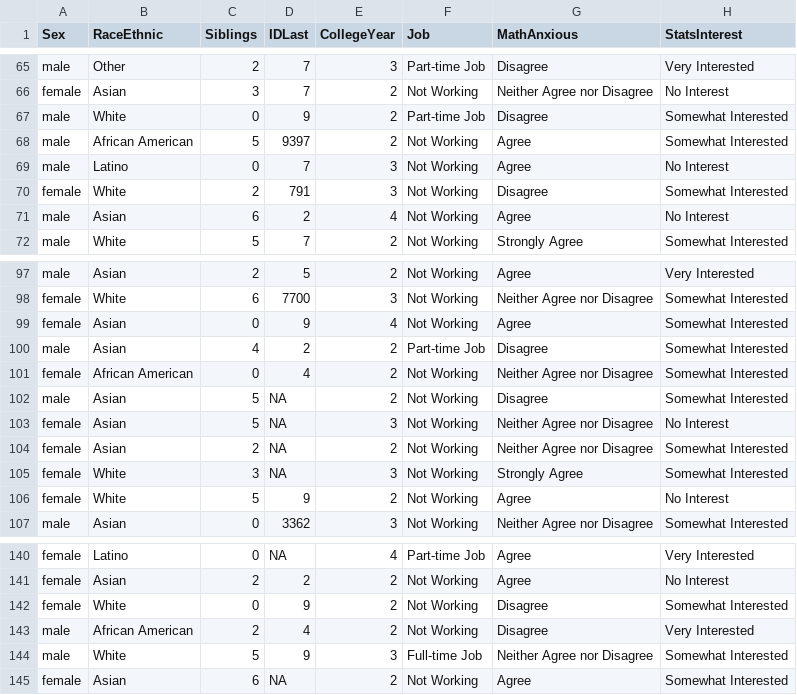
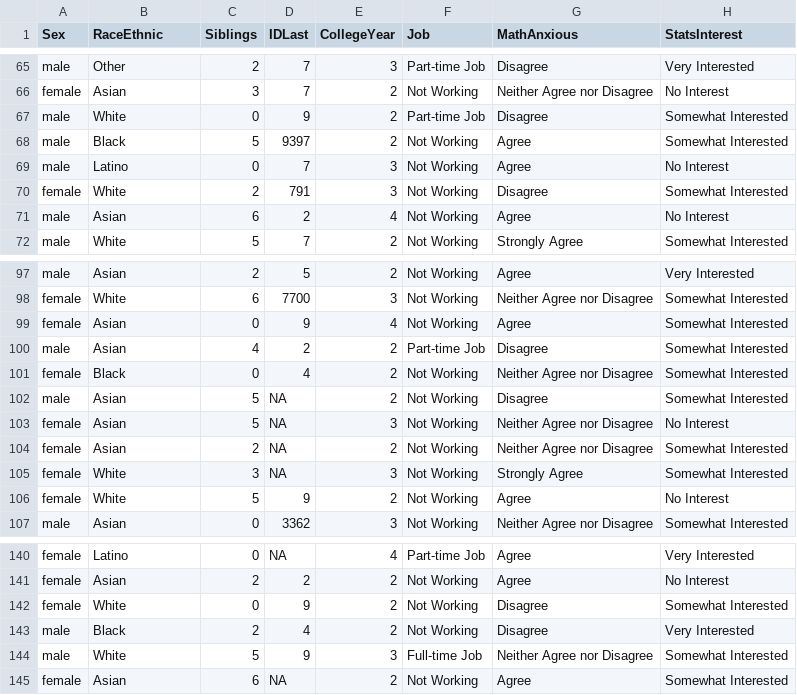
Before and after one commit to smburns47/Psyc158, a CSV file: studentdata.csv, drawn as a sheet; only a part is shown, gaps mark what is left out; the diff covers the shown part only; the diff names each change by its address in the sheet, - before the commit and + after, or states it on an @@ line.

```diff
--- a/studentdata.csv
+++ b/studentdata.csv
-B68 (RaceEthnic): African American
+B68 (RaceEthnic): Black
-B101 (RaceEthnic): African American
+B101 (RaceEthnic): Black
-B143 (RaceEthnic): African American
+B143 (RaceEthnic): Black
```
Also changed, not shown: 9 edited cells elsewhere in this file, 2 other files.
